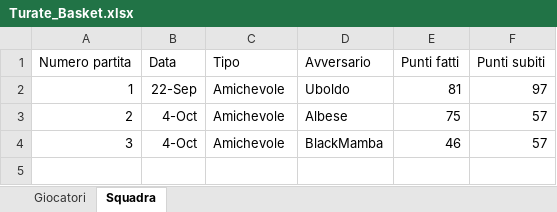
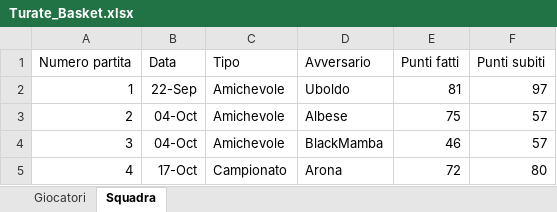
Before and after one commit to matteovezzoli/turate-basket-dashboard, an Excel workbook: Turate/Turate_Basket.xlsx, sheet Squadra, drawn as a sheet; values as stored, in another font and other column widths than the file's, no borders; the diff names each change by its address in the sheet, - before the commit and + after, or states it on an @@ line.

Commit message:
Prima di campionato vs Arona + rimbalzi, assist e palle rubate

```diff
--- a/Turate/Turate_Basket.xlsx (sheet Squadra)
+++ b/Turate/Turate_Basket.xlsx (sheet Squadra)
-B3:B4 (Data): 4-Oct
+B3:B4 (Data): 04-Oct
+row 5: 4 | 17-Oct | Campionato | Arona | 72 | 80
```
Also changed, not shown: sheet Giocatori, 1 other file.
